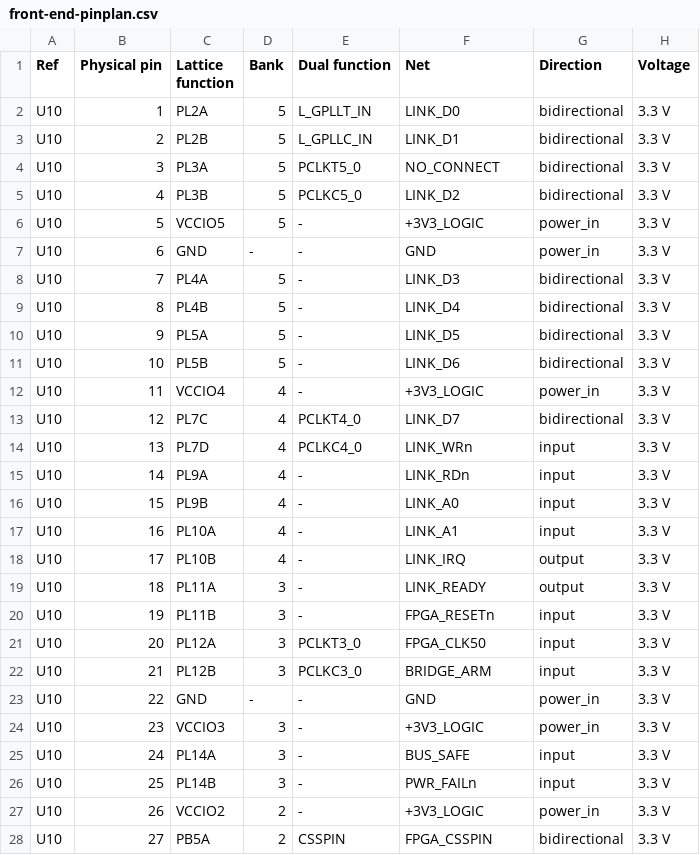
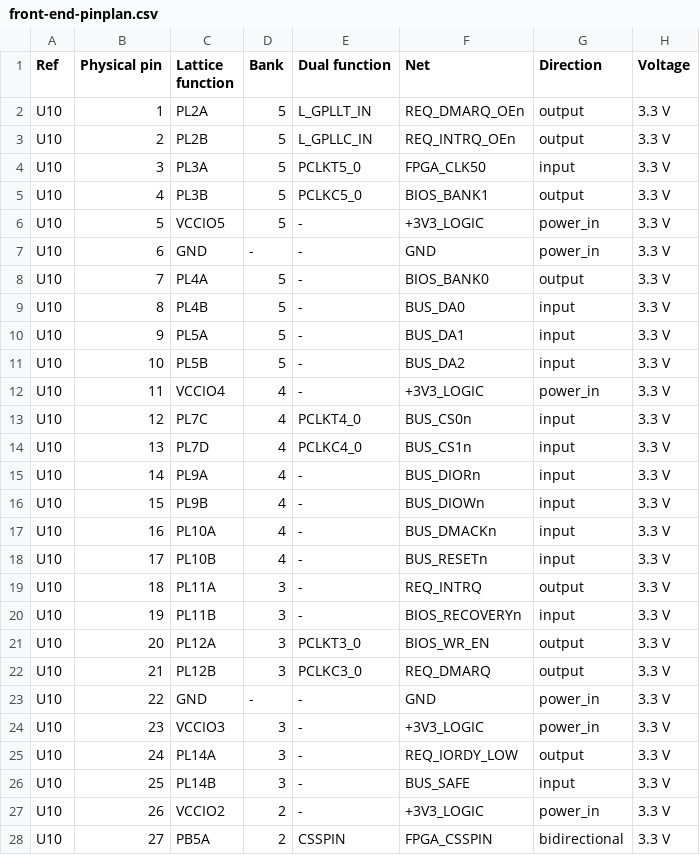
Before and after one commit to TPMJB/K-UI-NeXT, a CSV file: hardware/g1-sd-wifi/design/front-end-pinplan.csv, drawn as a sheet; only a part is shown; the diff covers the shown part only.

```diff
--- a/hardware/g1-sd-wifi/design/front-end-pinplan.csv
+++ b/hardware/g1-sd-wifi/design/front-end-pinplan.csv
@@ -1,27 +1,27 @@
 Ref,Physical pin,Lattice function,Bank,Dual function,Net,Direction,Voltage
-U10,1,PL2A,5,L_GPLLT_IN,LINK_D0,bidirectional,3.3 V
-U10,2,PL2B,5,L_GPLLC_IN,LINK_D1,bidirectional,3.3 V
-U10,3,PL3A,5,PCLKT5_0,NO_CONNECT,bidirectional,3.3 V
-U10,4,PL3B,5,PCLKC5_0,LINK_D2,bidirectional,3.3 V
+U10,1,PL2A,5,L_GPLLT_IN,REQ_DMARQ_OEn,output,3.3 V
+U10,2,PL2B,5,L_GPLLC_IN,REQ_INTRQ_OEn,output,3.3 V
+U10,3,PL3A,5,PCLKT5_0,FPGA_CLK50,input,3.3 V
+U10,4,PL3B,5,PCLKC5_0,BIOS_BANK1,output,3.3 V
 U10,5,VCCIO5,5,-,+3V3_LOGIC,power_in,3.3 V
 U10,6,GND,-,-,GND,power_in,3.3 V
-U10,7,PL4A,5,-,LINK_D3,bidirectional,3.3 V
-U10,8,PL4B,5,-,LINK_D4,bidirectional,3.3 V
-U10,9,PL5A,5,-,LINK_D5,bidirectional,3.3 V
-U10,10,PL5B,5,-,LINK_D6,bidirectional,3.3 V
+U10,7,PL4A,5,-,BIOS_BANK0,output,3.3 V
+U10,8,PL4B,5,-,BUS_DA0,input,3.3 V
+U10,9,PL5A,5,-,BUS_DA1,input,3.3 V
+U10,10,PL5B,5,-,BUS_DA2,input,3.3 V
 U10,11,VCCIO4,4,-,+3V3_LOGIC,power_in,3.3 V
-U10,12,PL7C,4,PCLKT4_0,LINK_D7,bidirectional,3.3 V
-U10,13,PL7D,4,PCLKC4_0,LINK_WRn,input,3.3 V
-U10,14,PL9A,4,-,LINK_RDn,input,3.3 V
-U10,15,PL9B,4,-,LINK_A0,input,3.3 V
-U10,16,PL10A,4,-,LINK_A1,input,3.3 V
-U10,17,PL10B,4,-,LINK_IRQ,output,3.3 V
-U10,18,PL11A,3,-,LINK_READY,output,3.3 V
-U10,19,PL11B,3,-,FPGA_RESETn,input,3.3 V
-U10,20,PL12A,3,PCLKT3_0,FPGA_CLK50,input,3.3 V
-U10,21,PL12B,3,PCLKC3_0,BRIDGE_ARM,input,3.3 V
+U10,12,PL7C,4,PCLKT4_0,BUS_CS0n,input,3.3 V
+U10,13,PL7D,4,PCLKC4_0,BUS_CS1n,input,3.3 V
+U10,14,PL9A,4,-,BUS_DIORn,input,3.3 V
+U10,15,PL9B,4,-,BUS_DIOWn,input,3.3 V
+U10,16,PL10A,4,-,BUS_DMACKn,input,3.3 V
+U10,17,PL10B,4,-,BUS_RESETn,input,3.3 V
+U10,18,PL11A,3,-,REQ_INTRQ,output,3.3 V
+U10,19,PL11B,3,-,BIOS_RECOVERYn,input,3.3 V
+U10,20,PL12A,3,PCLKT3_0,BIOS_WR_EN,output,3.3 V
+U10,21,PL12B,3,PCLKC3_0,REQ_DMARQ,output,3.3 V
 U10,22,GND,-,-,GND,power_in,3.3 V
 U10,23,VCCIO3,3,-,+3V3_LOGIC,power_in,3.3 V
-U10,24,PL14A,3,-,BUS_SAFE,input,3.3 V
-U10,25,PL14B,3,-,PWR_FAILn,input,3.3 V
+U10,24,PL14A,3,-,REQ_IORDY_LOW,output,3.3 V
+U10,25,PL14B,3,-,BUS_SAFE,input,3.3 V
 U10,26,VCCIO2,2,-,+3V3_LOGIC,power_in,3.3 V
```
Also changed, not shown: 74 edited cells elsewhere in this file, 24 other files.
